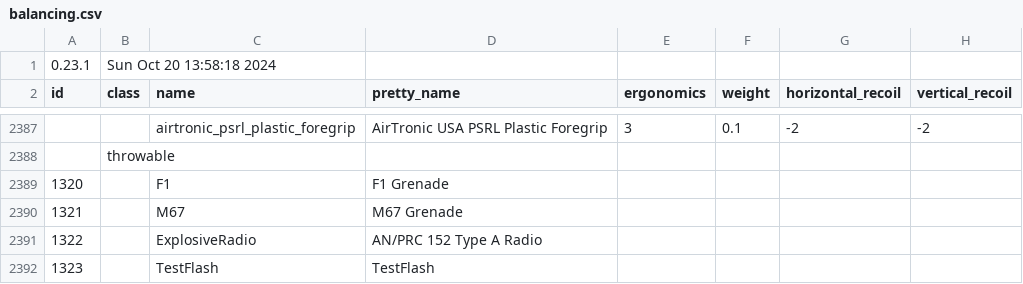
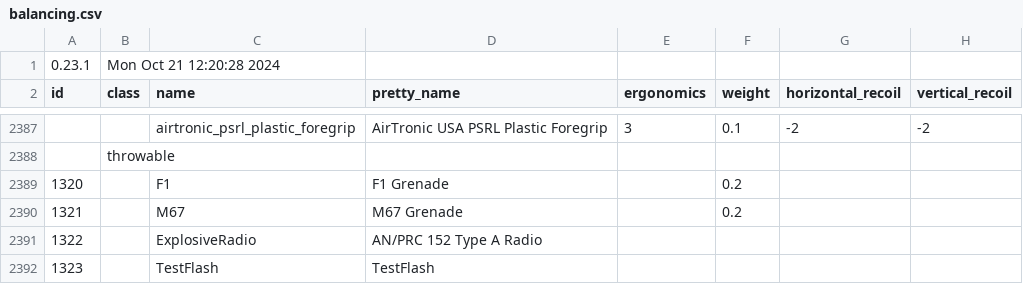
Before and after one commit to refact0r/deadline-balancing, a CSV file: balancing.csv, drawn as a sheet; only a part is shown, gaps mark what is left out; the diff names each change by its address in the sheet, - before the commit and + after, or states it on an @@ line.

Commit message:
add grenade weight

```diff
--- a/balancing.csv
+++ b/balancing.csv
-B1 (class): Sun Oct 20 13:58:18 2024
+B1 (class): Mon Oct 21 12:20:28 2024
-F2389:F2390 (weight): (empty)
+F2389:F2390 (weight): 0.2
```
Also changed, not shown: testing.csv.
